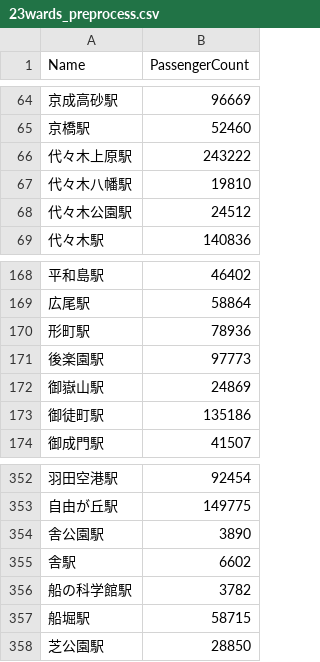
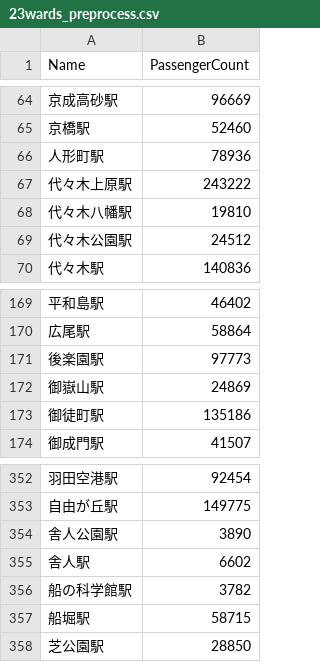
Before and after one commit to amaotone/train-passengers, a CSV file: data/23wards_preprocess.csv, drawn as a sheet; only a part is shown, gaps mark what is left out.

```diff
--- a/data/23wards_preprocess.csv
+++ b/data/23wards_preprocess.csv
@@ -65,2 +65,3 @@ Name,PassengerCount
 京橋駅,52460
+人形町駅,78936
 代々木上原駅,243222
@@ -169,3 +170,2 @@ Name,PassengerCount
 広尾駅,58864
-形町駅,78936
 後楽園駅,97773
@@ -353,4 +353,4 @@ Name,PassengerCount
 自由が丘駅,149775
-舎公園駅,3890
-舎駅,6602
+舎人公園駅,3890
+舎人駅,6602
 船の科学館駅,3782
```
Also changed, not shown: data/23wards.csv.
